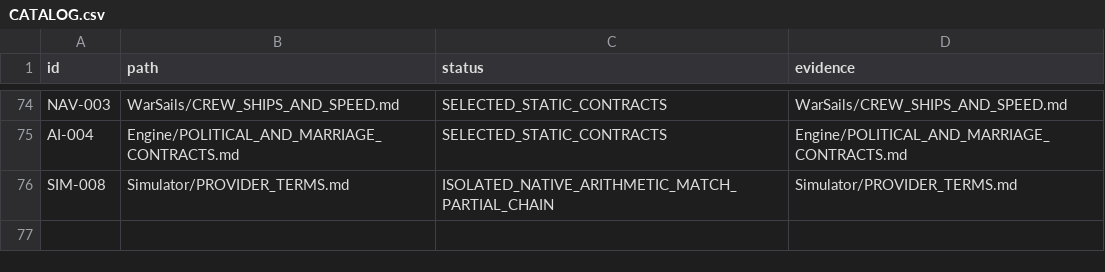
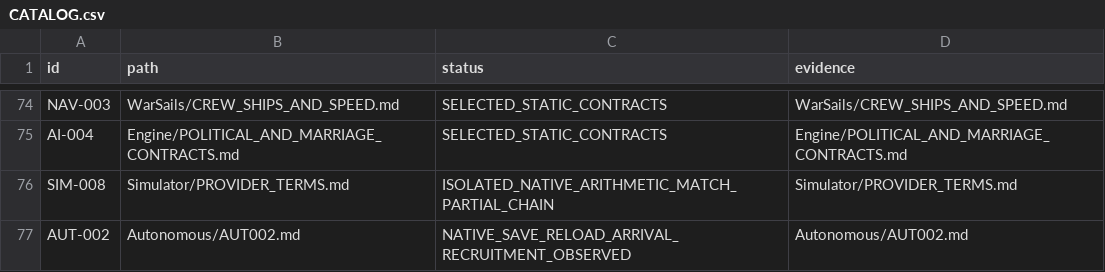
Before and after one commit to andreivonmariano-dotcom/BANNERLORD, a CSV file: ResearchLab/CATALOG.csv, drawn as a sheet; only a part is shown, gaps mark what is left out; the diff names each change by its address in the sheet, - before the commit and + after, or states it on an @@ line.

```diff
--- a/ResearchLab/CATALOG.csv
+++ b/ResearchLab/CATALOG.csv
+row 77: AUT-002 | Autonomous/AUT002.md | NATIVE_SAVE_RELOAD_ARRIVAL_RECRUITMENT_OBSERVED | Autonomous/AUT002.md
```
Also changed, not shown: ResearchLab/EXPERIMENT_MATRIX.csv, ResearchLab/Failures/REGISTER.csv, 7 other files.
